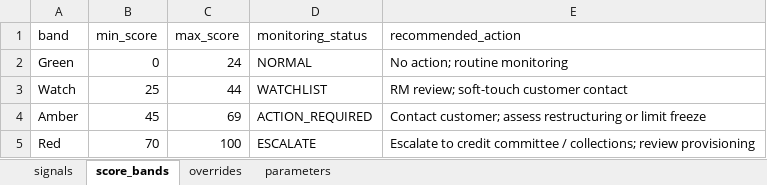
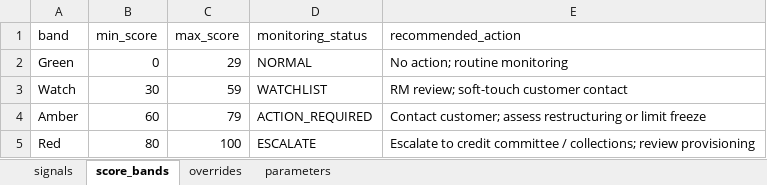
Before and after one commit to shxunxk/Early-Warning-Detection-System, an Excel workbook: data/sample/rules/risk_signal_definitions.xlsx, sheet score_bands, drawn as a sheet; values as stored, in another font and other column widths than the file's, no borders; the diff names each change by its address in the sheet, - before the commit and + after, or states it on an @@ line.

```diff
--- a/data/sample/rules/risk_signal_definitions.xlsx (sheet score_bands)
+++ b/data/sample/rules/risk_signal_definitions.xlsx (sheet score_bands)
-C2 (max_score): 24
+C2 (max_score): 29
-B3 (min_score): 25
+B3 (min_score): 30
-C3 (max_score): 44
+C3 (max_score): 59
-B4 (min_score): 45
+B4 (min_score): 60
-C4 (max_score): 69
+C4 (max_score): 79
-B5 (min_score): 70
+B5 (min_score): 80
```
Also changed, not shown: sheet parameters, data/northern_sme/sample/rules/risk_signal_definitions.xlsx, 57 other files.
